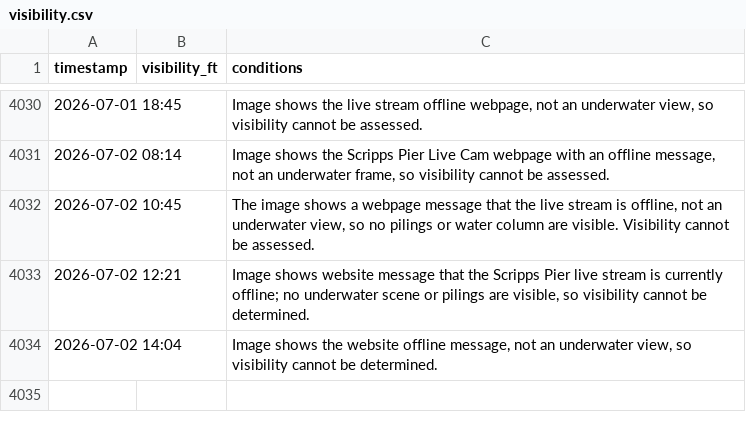
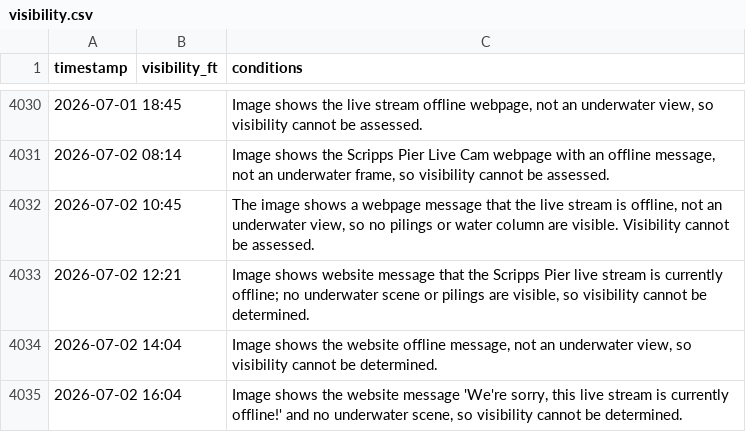
Before and after one commit to haraschax/underwaterviz, a CSV file: docs/visibility.csv, drawn as a sheet; only a part is shown, gaps mark what is left out.

```diff
--- a/docs/visibility.csv
+++ b/docs/visibility.csv
@@ -4034 +4034,2 @@ timestamp,visibility_ft,conditions
 2026-07-02 14:04,,"Image shows the website offline message, not an underwater view, so visibility cannot be determined."
+2026-07-02 16:04,,"Image shows the website message 'We're sorry, this live stream is currently offline!' and no underwater scene, so visibility cannot be determined."
```
Also changed, not shown: 2 other files.
